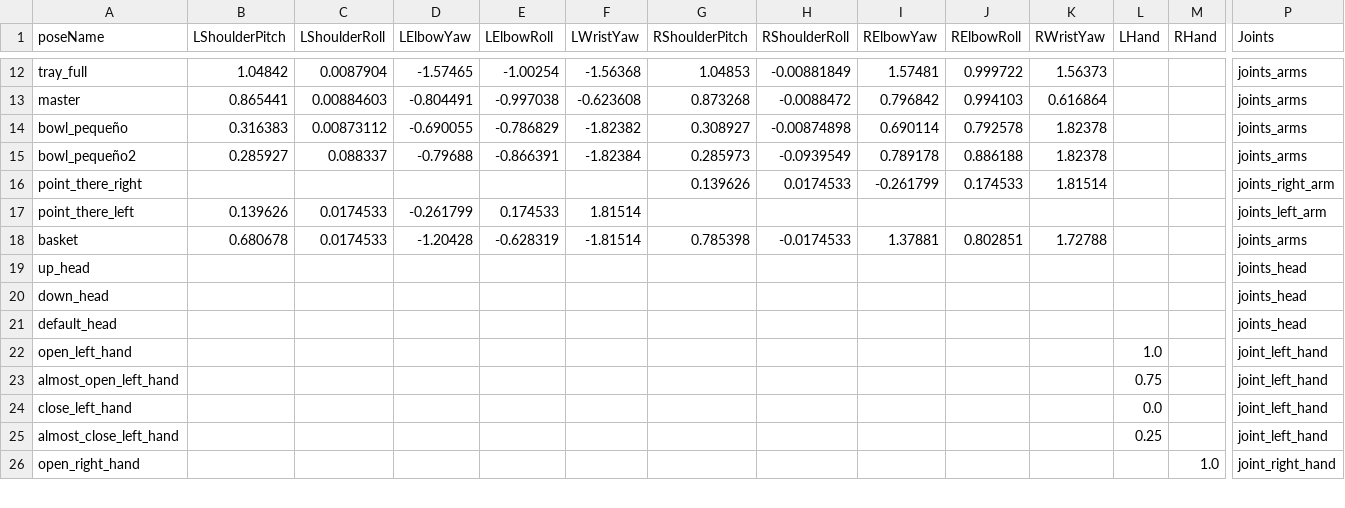
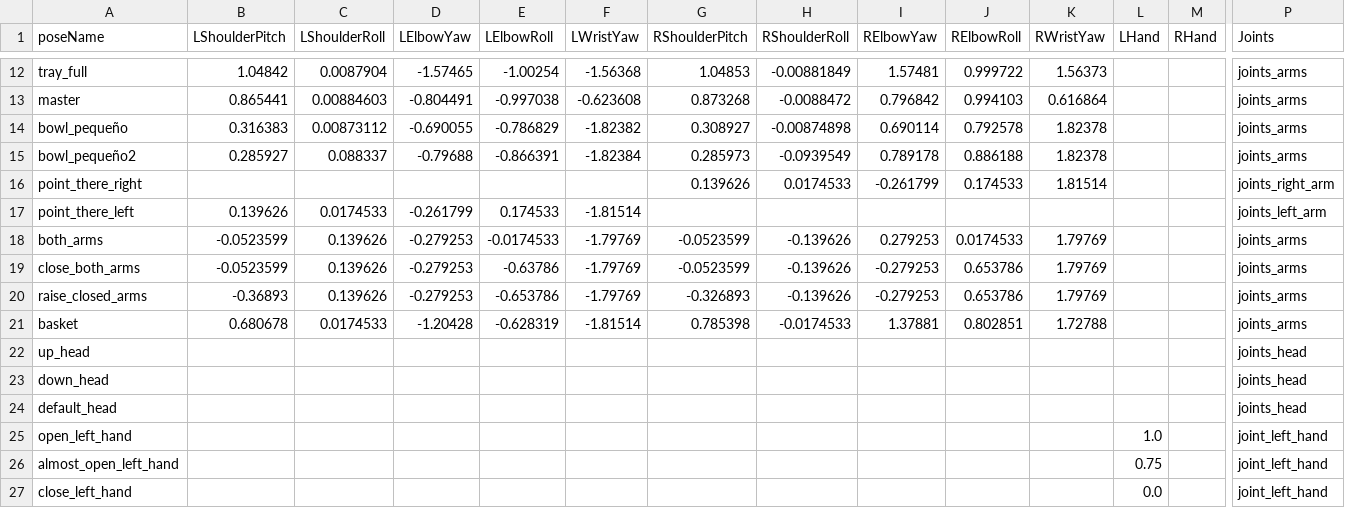
Before and after one commit to SinfonIAUniandes/manipulation_utilities, a CSV file: src/data/objects_poses.csv, drawn as a sheet; only a part is shown, gaps mark what is left out; the shorter side is filled out with more unchanged rows; rows hold the shown columns only; the diff names each change by its address in the sheet, - before the commit and + after, or states it on an @@ line.

Commit message:
New poses

```diff
--- a/src/data/objects_poses.csv
+++ b/src/data/objects_poses.csv
-F17 (LWristYaw): 1.81514
+F17 (LWristYaw): -1.81514
+row 18: both_arms | -0.0523599 | 0.139626 | -0.279253 | -0.0174533 | -1.79769 | -0.0523599 | -0.139626 | 0.279253 | 0.0174533 | 1.79769 |  |  | joints_arms
+row 19: close_both_arms | -0.0523599 | 0.139626 | -0.279253 | -0.63786 | -1.79769 | -0.0523599 | -0.139626 | -0.279253 | 0.653786 | 1.79769 |  |  | joints_arms
+row 20: raise_closed_arms | -0.36893 | 0.139626 | -0.279253 | -0.653786 | -1.79769 | -0.326893 | -0.139626 | -0.279253 | 0.653786 | 1.79769 |  |  | joints_arms
```
